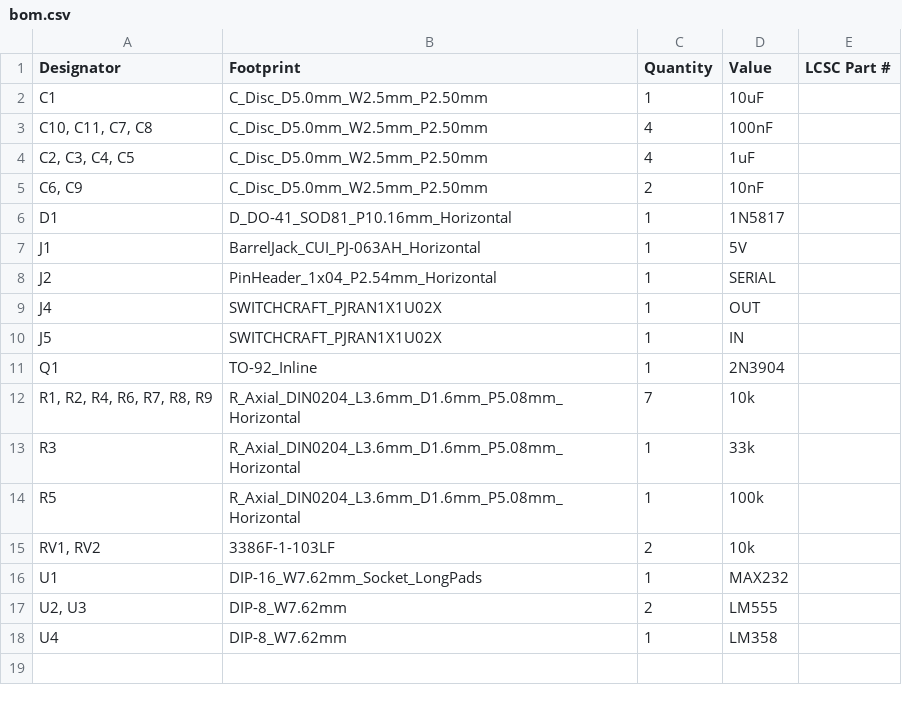
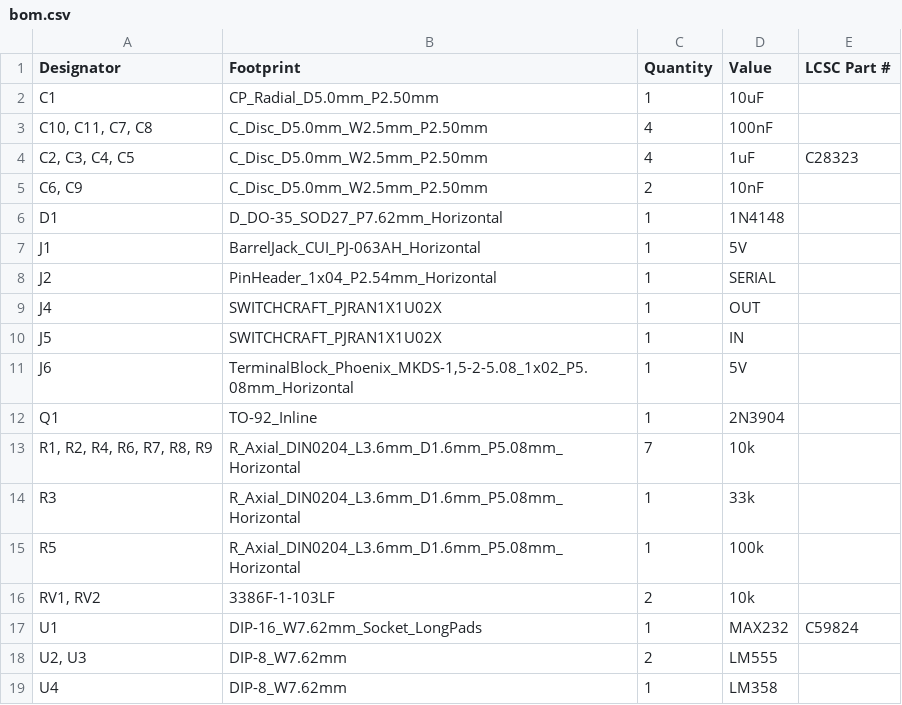
Before and after one commit to acwright/DataModem, a CSV file: Production/Rev 1.0/bom.csv, drawn as a sheet.

Commit message:
Add screw terminal for power input

```diff
--- a/Production/Rev 1.0/bom.csv
+++ b/Production/Rev 1.0/bom.csv
@@ -1,7 +1,7 @@
 Designator,Footprint,Quantity,Value,LCSC Part #
-C1,C_Disc_D5.0mm_W2.5mm_P2.50mm,1,10uF,
+C1,CP_Radial_D5.0mm_P2.50mm,1,10uF,
 "C10, C11, C7, C8",C_Disc_D5.0mm_W2.5mm_P2.50mm,4,100nF,
-"C2, C3, C4, C5",C_Disc_D5.0mm_W2.5mm_P2.50mm,4,1uF,
+"C2, C3, C4, C5",C_Disc_D5.0mm_W2.5mm_P2.50mm,4,1uF,C28323
 "C6, C9",C_Disc_D5.0mm_W2.5mm_P2.50mm,2,10nF,
-D1,D_DO-41_SOD81_P10.16mm_Horizontal,1,1N5817,
+D1,D_DO-35_SOD27_P7.62mm_Horizontal,1,1N4148,
 J1,BarrelJack_CUI_PJ-063AH_Horizontal,1,5V,
@@ -10,2 +10,3 @@ J4,SWITCHCRAFT_PJRAN1X1U02X,1,OUT,
 J5,SWITCHCRAFT_PJRAN1X1U02X,1,IN,
+J6,"TerminalBlock_Phoenix_MKDS-1,5-2-5.08_1x02_P5.08mm_Horizontal",1,5V,
 Q1,TO-92_Inline,1,2N3904,
@@ -15,3 +16,3 @@ R5,R_Axial_DIN0204_L3.6mm_D1.6mm_P5.08mm_Horizontal,1,100k,
 "RV1, RV2",3386F-1-103LF,2,10k,
-U1,DIP-16_W7.62mm_Socket_LongPads,1,MAX232,
+U1,DIP-16_W7.62mm_Socket_LongPads,1,MAX232,C59824
 "U2, U3",DIP-8_W7.62mm,2,LM555,
```
Also changed, not shown: Production/Rev 1.0/positions.csv, 13 other files.
